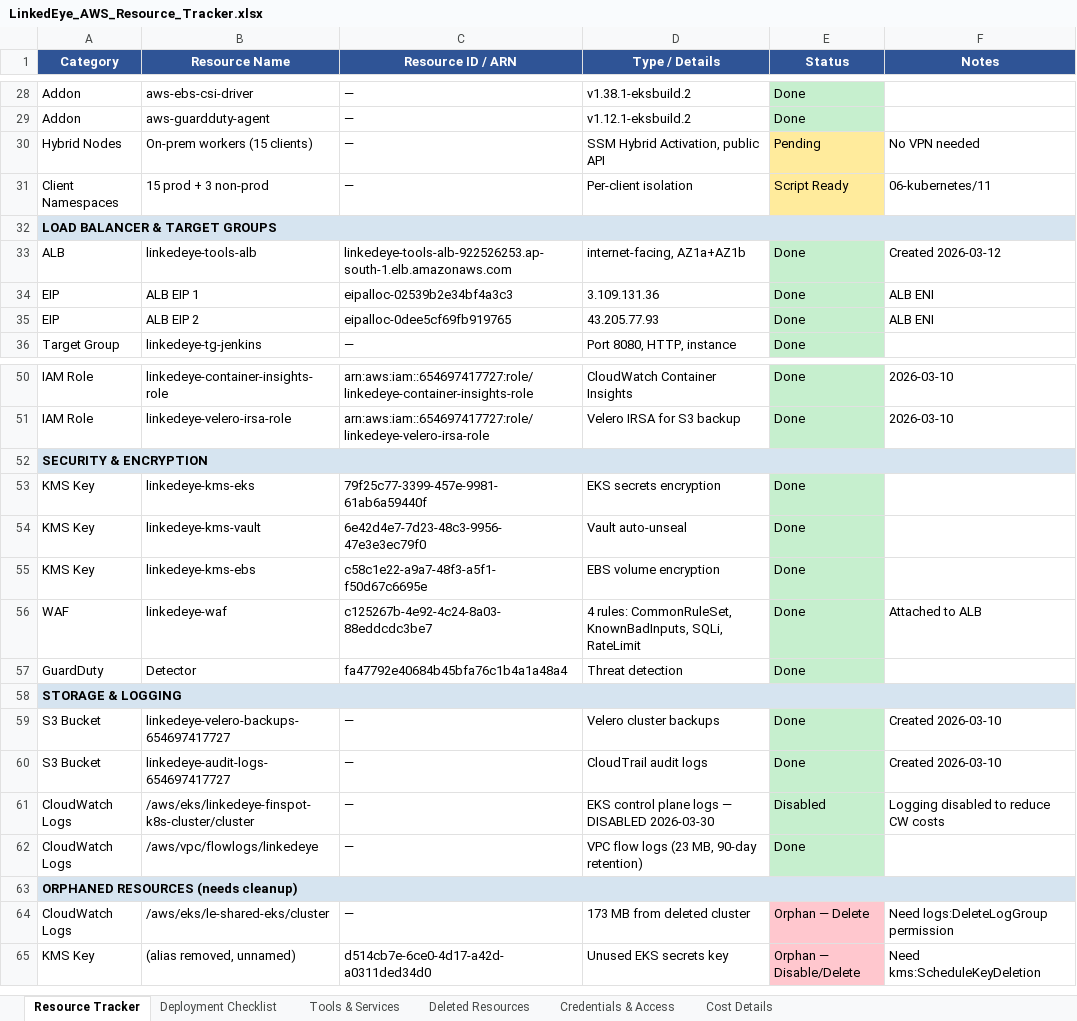
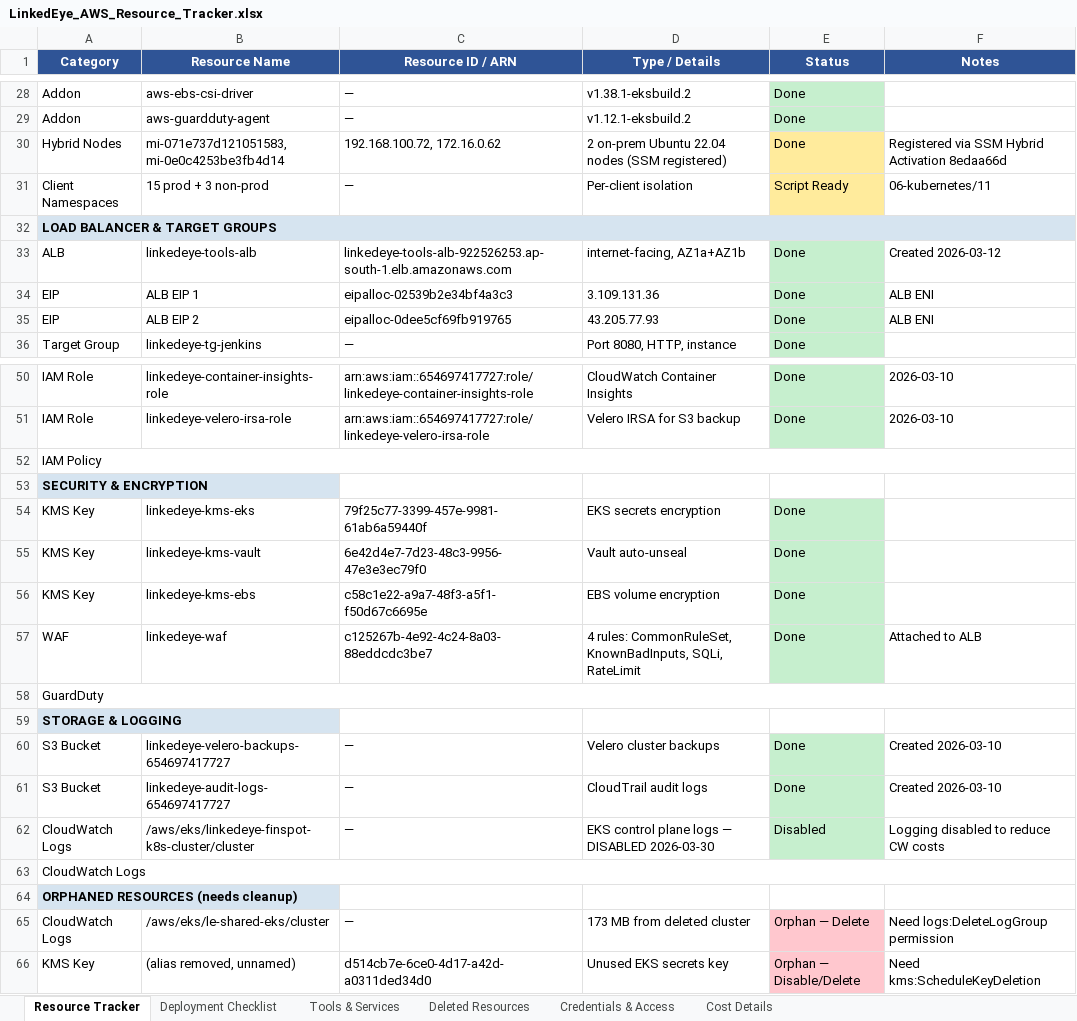
Before and after one commit to aws-migration-le/aws-le-migration, an Excel workbook: LinkedEye_AWS_Resource_Tracker.xlsx, sheet Resource Tracker, drawn as a sheet; only a part is shown, gaps mark what is left out; values as stored, in another font and other column widths than the file's, no borders; removed rows and columns are numbered as before the commit, all else as after; the diff names each change by its address in the sheet, - before the commit and + after, or states it on an @@ line.

```diff
--- a/LinkedEye_AWS_Resource_Tracker.xlsx (sheet Resource Tracker)
+++ b/LinkedEye_AWS_Resource_Tracker.xlsx (sheet Resource Tracker)
-row 30: Hybrid Nodes | On-prem workers (15 clients) | — | SSM Hybrid Activation, public API | Pending | No VPN needed
+row 30: Hybrid Nodes | mi-071e737d121051583, mi-0e0c4253be3fb4d14 | 192.168.100.72, 172.16.0.62 | 2 on-prem Ubuntu 22.04 nodes (SSM registered) | Done | Registered via SSM Hybrid Activation 8edaa66d
+row 52: IAM Policy
-A52:F52 merged
-row 57: GuardDuty | Detector | fa47792e40684b45bfa76c1b4a1a48a4 | Threat detection | Done
+row 58: GuardDuty
-A58:F58 merged
-row 62: CloudWatch Logs | /aws/vpc/flowlogs/linkedeye | — | VPC flow logs (23 MB, 90-day retention) | Done
+row 63: CloudWatch Logs
-A63:F63 merged
```
Also changed, not shown: 1 other file.
